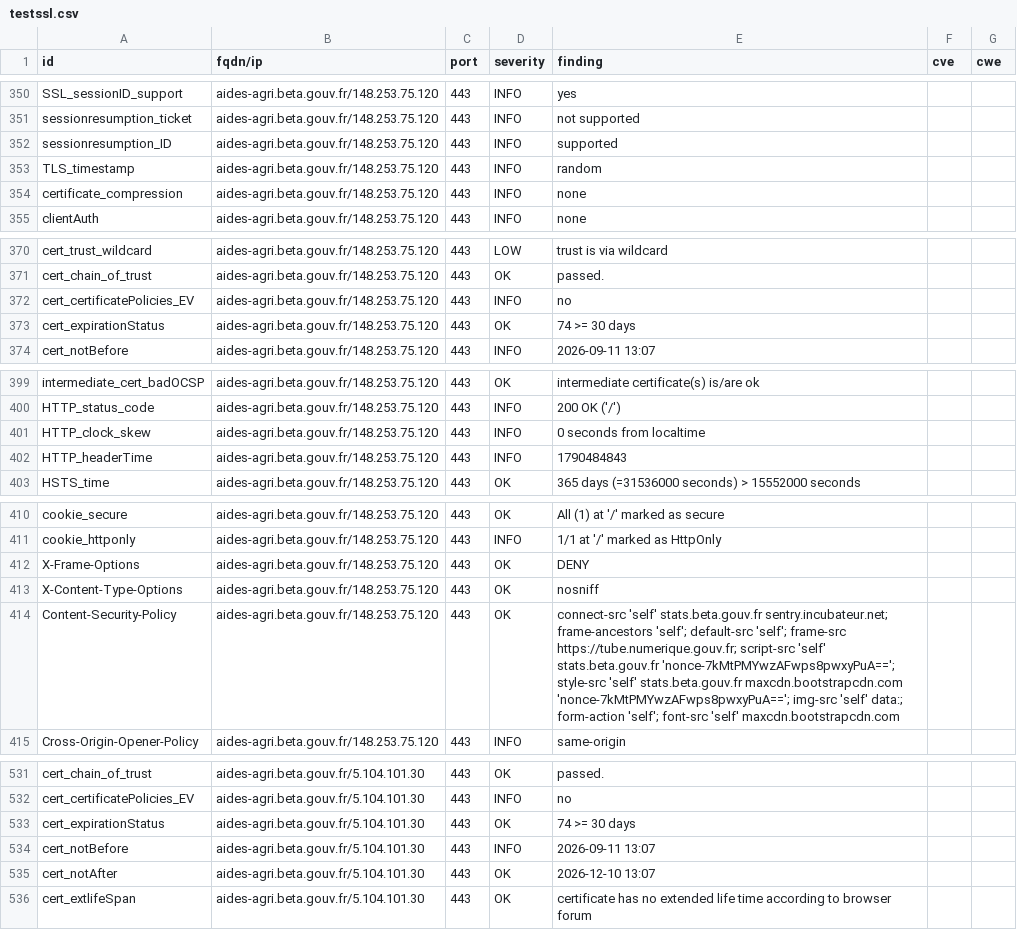
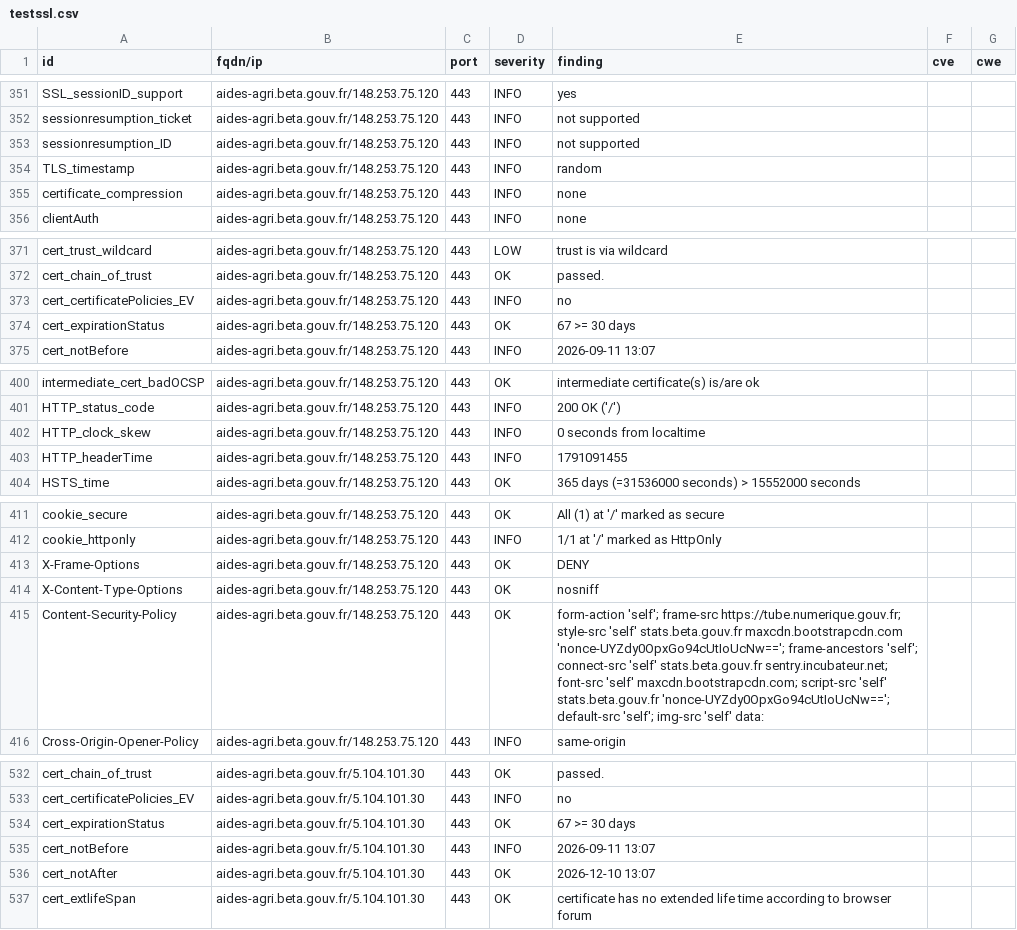
Before and after one commit to incubateur-agriculture/dashlord, a CSV file: results/aHR0cHM6Ly9haWRlcy1hZ3JpLmJldGEuZ291di5mcg==/testssl.csv, drawn as a sheet; only a part is shown, gaps mark what is left out; the diff covers the shown part only.

Commit message:
update: https://aides-agri.beta.gouv.fr

```diff
--- a/results/aHR0cHM6Ly9haWRlcy1hZ3JpLmJldGEuZ291di5mcg==/testssl.csv
+++ b/results/aHR0cHM6Ly9haWRlcy1hZ3JpLmJldGEuZ291di5mcg==/testssl.csv
@@ -351,3 +352,3 @@
 "sessionresumption_ticket","aides-agri.beta.gouv.fr/148.253.75.120","443","INFO","not supported","",""
-"sessionresumption_ID","aides-agri.beta.gouv.fr/148.253.75.120","443","INFO","supported","",""
+"sessionresumption_ID","aides-agri.beta.gouv.fr/148.253.75.120","443","INFO","not supported","",""
 "TLS_timestamp","aides-agri.beta.gouv.fr/148.253.75.120","443","INFO","random","",""
@@ -372,3 +373,3 @@
 "cert_certificatePolicies_EV","aides-agri.beta.gouv.fr/148.253.75.120","443","INFO","no","",""
-"cert_expirationStatus","aides-agri.beta.gouv.fr/148.253.75.120","443","OK","74 >= 30 days","",""
+"cert_expirationStatus","aides-agri.beta.gouv.fr/148.253.75.120","443","OK","67 >= 30 days","",""
 "cert_notBefore","aides-agri.beta.gouv.fr/148.253.75.120","443","INFO","2026-09-11 13:07","",""
@@ -401,3 +402,3 @@
 "HTTP_clock_skew","aides-agri.beta.gouv.fr/148.253.75.120","443","INFO","0 seconds from localtime","",""
-"HTTP_headerTime","aides-agri.beta.gouv.fr/148.253.75.120","443","INFO","1790484843","",""
+"HTTP_headerTime","aides-agri.beta.gouv.fr/148.253.75.120","443","INFO","1791091455","",""
 "HSTS_time","aides-agri.beta.gouv.fr/148.253.75.120","443","OK","365 days (=31536000 seconds) > 15552000 seconds","",""
@@ -413,3 +414,3 @@
 "X-Content-Type-Options","aides-agri.beta.gouv.fr/148.253.75.120","443","OK","nosniff","",""
-"Content-Security-Policy","aides-agri.beta.gouv.fr/148.253.75.120","443","OK","connect-src 'self' stats.beta.gouv.fr sentry.incubateur.net; frame-ancestors 'self'; default-src 'self'; frame-src https://tube.numerique.gouv.fr; script-src 'self' stats.beta.gouv.fr 'nonce-7kMtPMYwzAFwps8pwxyPuA=='; style-src 'self' stats.beta.gouv.fr maxcdn.bootstrapcdn.com 'nonce-7kMtPMYwzAFwps8pwxyPuA=='; img-src 'self' data:; form-action 'self'; font-src 'self' maxcdn.bootstrapcdn.com","",""
+"Content-Security-Policy","aides-agri.beta.gouv.fr/148.253.75.120","443","OK","form-action 'self'; frame-src https://tube.numerique.gouv.fr; style-src 'self' stats.beta.gouv.fr maxcdn.bootstrapcdn.com 'nonce-UYZdy0OpxGo94cUtIoUcNw=='; frame-ancestors 'self'; connect-src 'self' stats.beta.gouv.fr sentry.incubateur.net; font-src 'self' maxcdn.bootstrapcdn.com; script-src 'self' stats.beta.gouv.fr 'nonce-UYZdy0OpxGo94cUtIoUcNw=='; default-src 'self'; img-src 'self' data:","",""
 "Cross-Origin-Opener-Policy","aides-agri.beta.gouv.fr/148.253.75.120","443","INFO","same-origin","",""
@@ -532,3 +533,3 @@
 "cert_certificatePolicies_EV","aides-agri.beta.gouv.fr/5.104.101.30","443","INFO","no","",""
-"cert_expirationStatus","aides-agri.beta.gouv.fr/5.104.101.30","443","OK","74 >= 30 days","",""
+"cert_expirationStatus","aides-agri.beta.gouv.fr/5.104.101.30","443","OK","67 >= 30 days","",""
 "cert_notBefore","aides-agri.beta.gouv.fr/5.104.101.30","443","INFO","2026-09-11 13:07","",""
```
Also changed, not shown: 1 added row and 11 edited cells elsewhere in this file, 15 other files.
